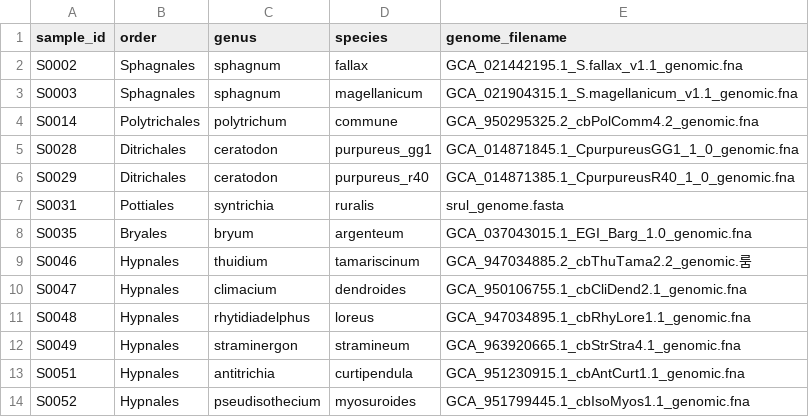
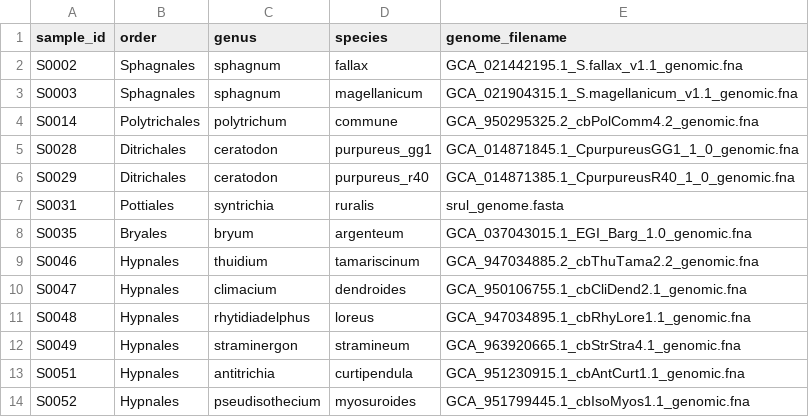
Before and after one commit to PF03106/UVfinder, a TSV file: config/samples.tsv, drawn as a sheet.

```diff
--- a/config/samples.tsv
+++ b/config/samples.tsv
@@ -8,3 +8,3 @@ S0031	Pottiales	syntrichia	ruralis	srul_genome.fasta
 S0035	Bryales	bryum	argenteum	GCA_037043015.1_EGI_Barg_1.0_genomic.fna
-S0046	Hypnales	thuidium	tamariscinum	GCA_947034885.2_cbThuTama2.2_genomic.룸
+S0046	Hypnales	thuidium	tamariscinum	GCA_947034885.2_cbThuTama2.2_genomic.fna
 S0047	Hypnales	climacium	dendroides	GCA_950106755.1_cbCliDend2.1_genomic.fna
```
Also changed, not shown: 1 other file.
